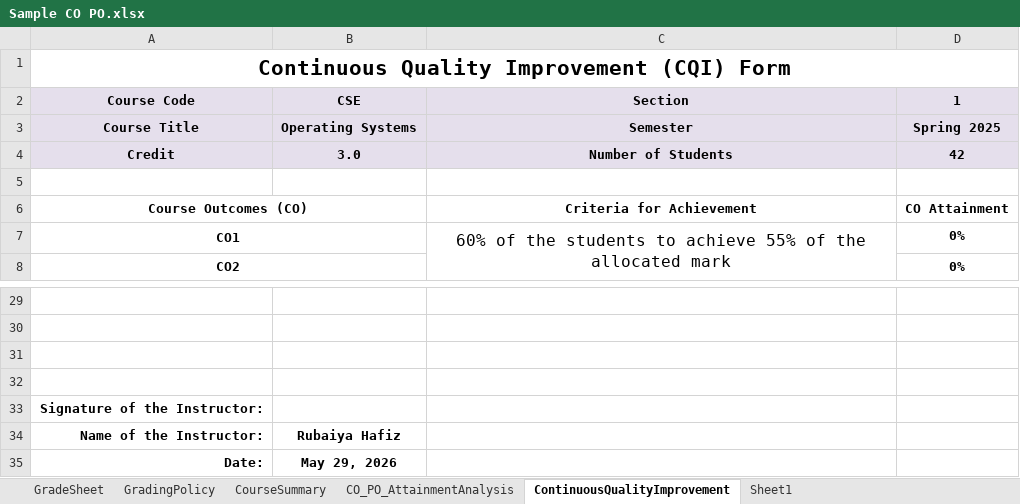
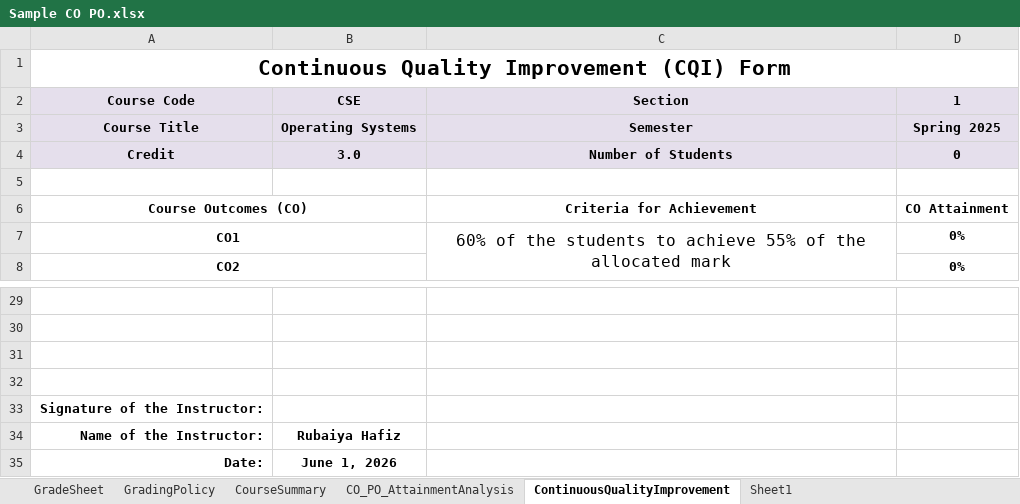
Before and after one commit to kaviul-hossain/ulab-mms, an Excel workbook: public/templates/Sample CO PO.xlsx, sheet ContinuousQualityImprovement, drawn as a sheet; only a part is shown, gaps mark what is left out; values as stored, in another font and other column widths than the file's, no borders; the diff names each change by its address in the sheet, - before the commit and + after, or states it on an @@ line.

```diff
--- a/public/templates/Sample CO PO.xlsx (sheet ContinuousQualityImprovement)
+++ b/public/templates/Sample CO PO.xlsx (sheet ContinuousQualityImprovement)
-D4 (1): 42
+D4 (1): 0
-B35 (CSE): May 29, 2026
+B35 (CSE): June 1, 2026
```
Also changed, not shown: sheet CO_PO_AttainmentAnalysis, sheet CourseSummary, sheet GradeSheet, formulas that keep their value, charts or pictures, 3 other files.
